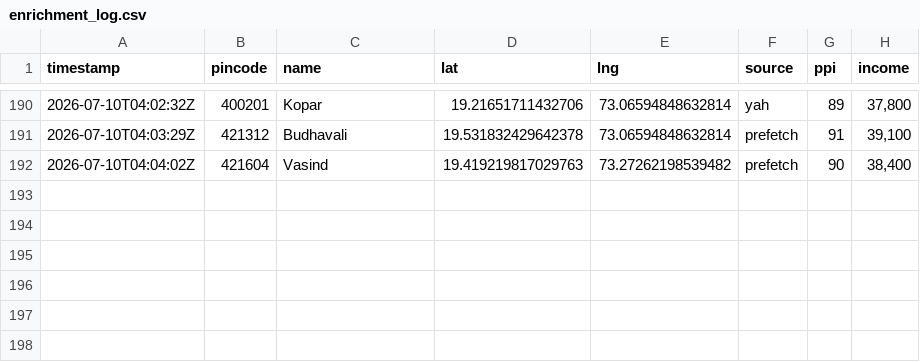
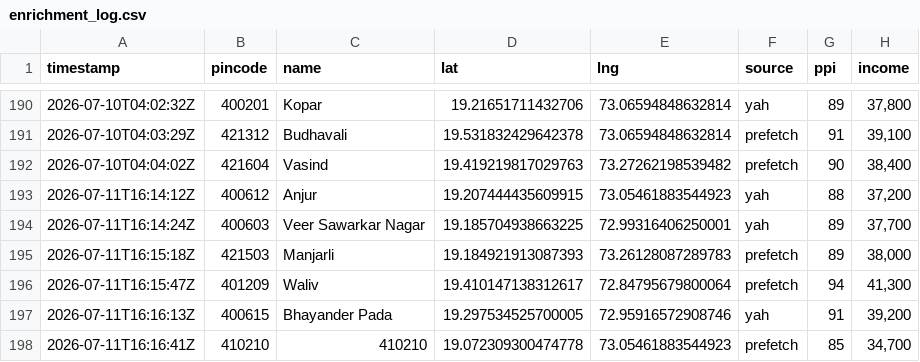
Before and after one commit to Raghotham-harish/paisa-map, a CSV file: data/output/enrichment_log.csv, drawn as a sheet; only a part is shown, gaps mark what is left out; the diff names each change by its address in the sheet, - before the commit and + after, or states it on an @@ line.

Commit message:
Auto-sync enrichment data: 197 pincodes (yah=83 prefetch=40) [skip ci]

```diff
--- a/data/output/enrichment_log.csv
+++ b/data/output/enrichment_log.csv
+row 193: 2026-07-11T16:14:12Z | 400612 | Anjur | 19.207444435609915 | 73.05461883544923 | yah | 88 | 37,200
+row 194: 2026-07-11T16:14:24Z | 400603 | Veer Sawarkar Nagar | 19.185704938663225 | 72.99316406250001 | yah | 89 | 37,700
+row 195: 2026-07-11T16:15:18Z | 421503 | Manjarli | 19.184921913087393 | 73.26128087289783 | prefetch | 89 | 38,000
+row 196: 2026-07-11T16:15:47Z | 401209 | Waliv | 19.410147138312617 | 72.84795679800064 | prefetch | 94 | 41,300
+row 197: 2026-07-11T16:16:13Z | 400615 | Bhayander Pada | 19.297534525700005 | 72.95916572908746 | yah | 91 | 39,200
+row 198: 2026-07-11T16:16:41Z | 410210 | 410210 | 19.072309300474778 | 73.05461883544923 | prefetch | 85 | 34,700
```
Also changed, not shown: data/output/ppi_map_data.csv.
